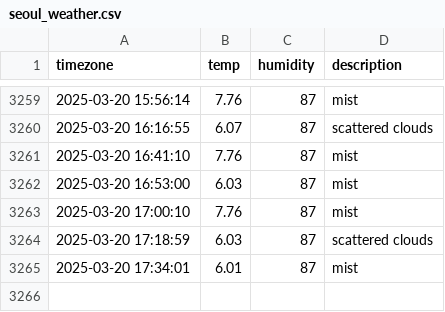
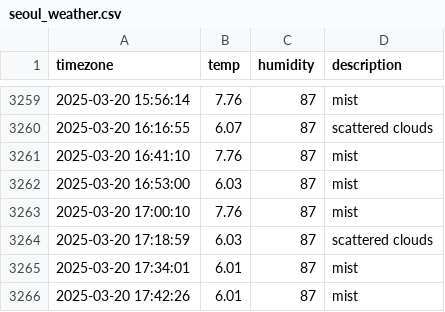
Before and after one commit to heyhoo46/seoul_weather, a CSV file: seoul_weather.csv, drawn as a sheet; only a part is shown, gaps mark what is left out; the diff names each change by its address in the sheet, - before the commit and + after, or states it on an @@ line.

```diff
--- a/seoul_weather.csv
+++ b/seoul_weather.csv
+row 3266: 2025-03-20 17:42:26 | 6.01 | 87 | mist
```
